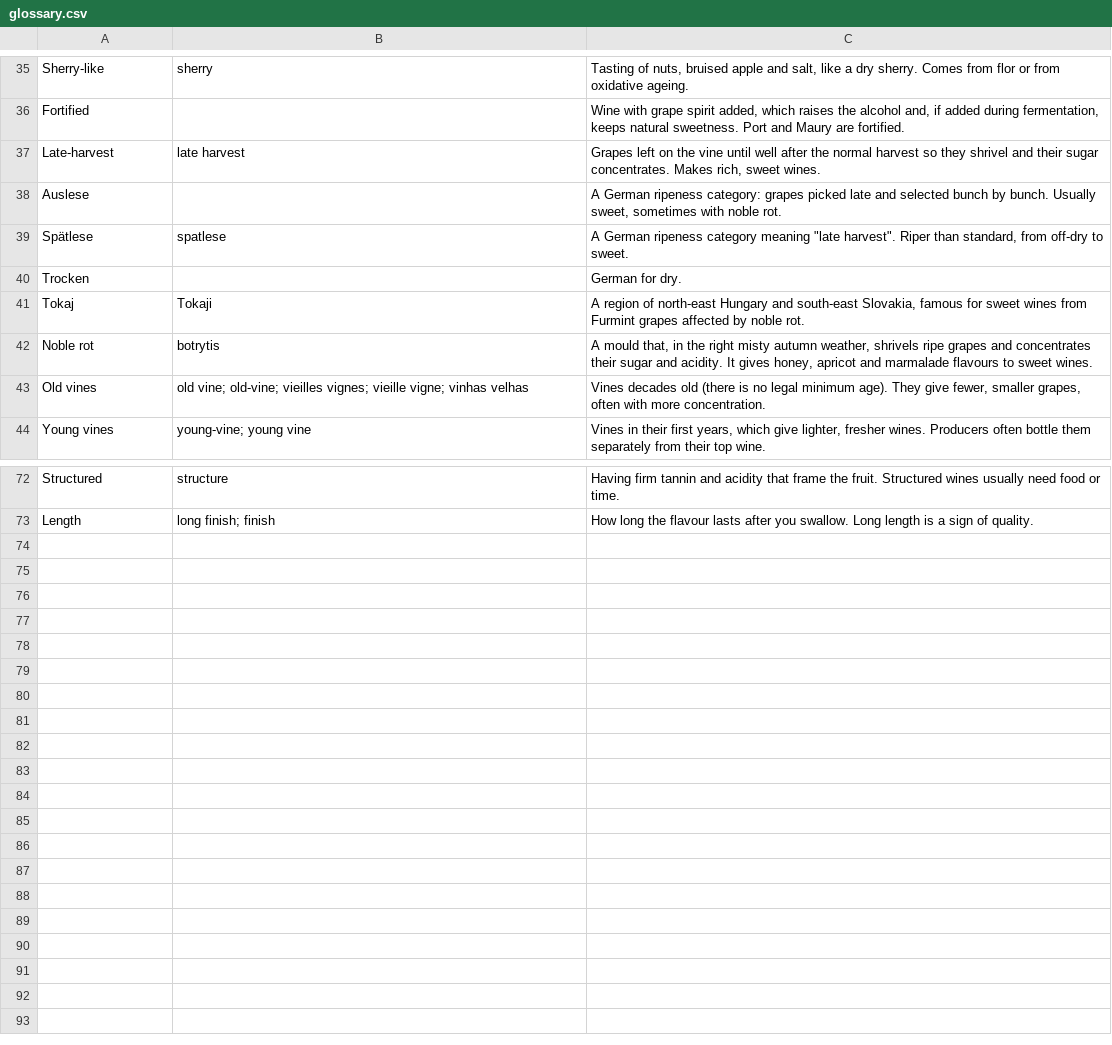
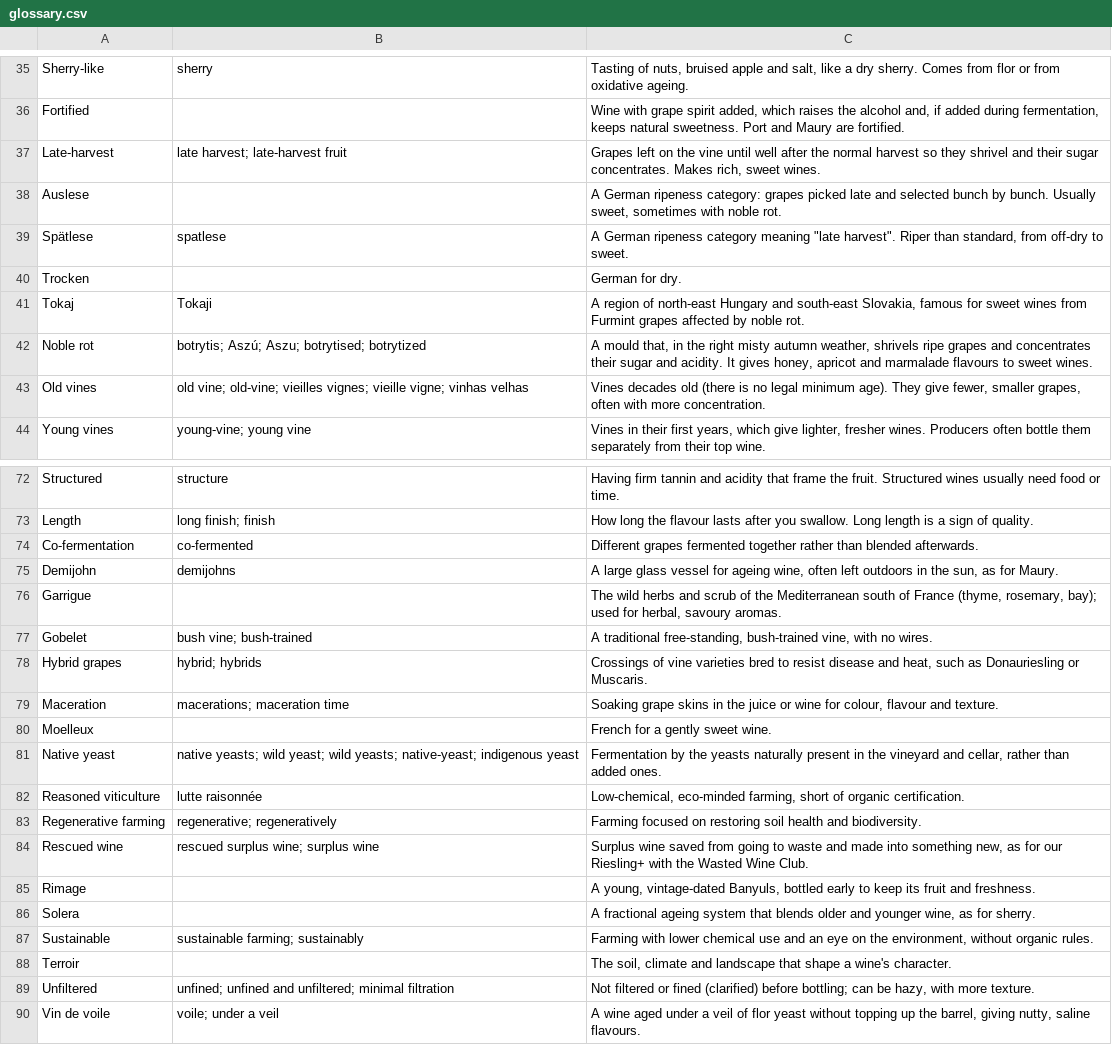
Before and after one commit to lululaplap/wine-learner, a CSV file: sheets/glossary.csv, drawn as a sheet; only a part is shown, gaps mark what is left out; the diff covers the shown part only.

```diff
--- a/sheets/glossary.csv
+++ b/sheets/glossary.csv
@@ -36,3 +36,3 @@ Sherry-like,sherry,"Tasting of nuts, bruised apple and salt, like a dry sherry.
 Fortified,,"Wine with grape spirit added, which raises the alcohol and, if added during fermentation, keeps natural sweetness. Port and Maury are fortified."
-Late-harvest,late harvest,"Grapes left on the vine until well after the normal harvest so they shrivel and their sugar concentrates. Makes rich, sweet wines."
+Late-harvest,late harvest; late-harvest fruit,"Grapes left on the vine until well after the normal harvest so they shrivel and their sugar concentrates. Makes rich, sweet wines."
 Auslese,,"A German ripeness category: grapes picked late and selected bunch by bunch. Usually sweet, sometimes with noble rot."
@@ -41,3 +41,3 @@ Trocken,,German for dry.
 Tokaj,Tokaji,"A region of north-east Hungary and south-east Slovakia, famous for sweet wines from Furmint grapes affected by noble rot."
-Noble rot,botrytis,"A mould that, in the right misty autumn weather, shrivels ripe grapes and concentrates their sugar and acidity. It gives honey, apricot and marmalade flavours to sweet wines."
+Noble rot,botrytis; Aszú; Aszu; botrytised; botrytized,"A mould that, in the right misty autumn weather, shrivels ripe grapes and concentrates their sugar and acidity. It gives honey, apricot and marmalade flavours to sweet wines."
 Old vines,old vine; old-vine; vieilles vignes; vieille vigne; vinhas velhas,"Vines decades old (there is no legal minimum age). They give fewer, smaller grapes, often with more concentration."
@@ -73 +73,18 @@ Structured,structure,Having firm tannin and acidity that frame the fruit. Struct
 Length,long finish; finish,How long the flavour lasts after you swallow. Long length is a sign of quality.
+Co-fermentation,co-fermented,Different grapes fermented together rather than blended afterwards.
+Demijohn,demijohns,"A large glass vessel for ageing wine, often left outdoors in the sun, as for Maury."
+Garrigue,,"The wild herbs and scrub of the Mediterranean south of France (thyme, rosemary, bay); used for herbal, savoury aromas."
+Gobelet,bush vine; bush-trained,"A traditional free-standing, bush-trained vine, with no wires."
+Hybrid grapes,hybrid; hybrids,"Crossings of vine varieties bred to resist disease and heat, such as Donauriesling or Muscaris."
+Maceration,macerations; maceration time,"Soaking grape skins in the juice or wine for colour, flavour and texture."
+Moelleux,,French for a gently sweet wine.
+Native yeast,native yeasts; wild yeast; wild yeasts; native-yeast; indigenous yeast,"Fermentation by the yeasts naturally present in the vineyard and cellar, rather than added ones."
+Reasoned viticulture,lutte raisonnée,"Low-chemical, eco-minded farming, short of organic certification."
+Regenerative farming,regenerative; regeneratively,Farming focused on restoring soil health and biodiversity.
+Rescued wine,rescued surplus wine; surplus wine,"Surplus wine saved from going to waste and made into something new, as for our Riesling+ with the Wasted Wine Club."
+Rimage,,"A young, vintage-dated Banyuls, bottled early to keep its fruit and freshness."
+Solera,,"A fractional ageing system that blends older and younger wine, as for sherry."
+Sustainable,sustainable farming; sustainably,"Farming with lower chemical use and an eye on the environment, without organic rules."
+Terroir,,"The soil, climate and landscape that shape a wine's character."
+Unfiltered,unfined; unfined and unfiltered; minimal filtration,"Not filtered or fined (clarified) before bottling; can be hazy, with more texture."
+Vin de voile,voile; under a veil,"A wine aged under a veil of flor yeast without topping up the barrel, giving nutty, saline flavours."
```
Also changed, not shown: 3 edited cells elsewhere in this file, sheets/lists.csv, sheets/regions.csv, 35 other files.
